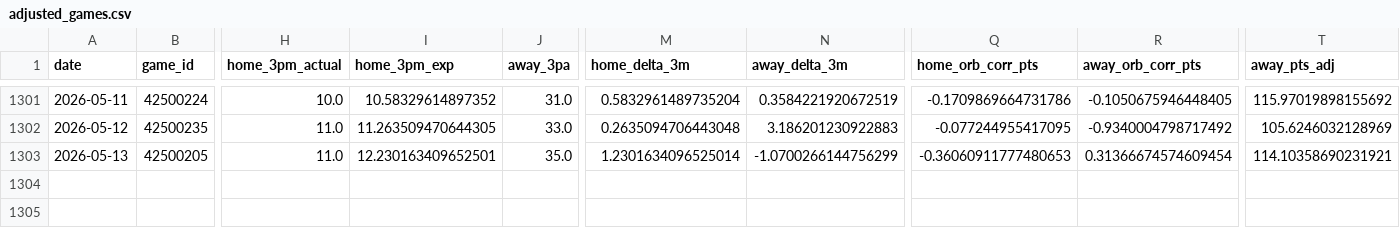
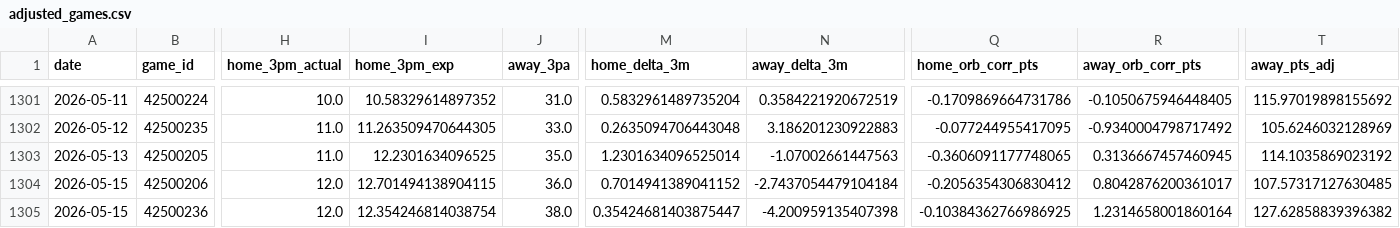
Before and after one commit to entropyisrude/nba-luck-adjustment, a CSV file: data/adjusted_games.csv, drawn as a sheet; only a part is shown, gaps mark what is left out; rows hold the shown columns only; the diff names each change by its address in the sheet, - before the commit and + after, or states it on an @@ line.

```diff
--- a/data/adjusted_games.csv
+++ b/data/adjusted_games.csv
-I1303 (home_3pm_exp): 12.230163409652501
+I1303 (home_3pm_exp): 12.2301634096525
-N1303 (away_delta_3m): -1.0700266144756299
+N1303 (away_delta_3m): -1.07002661447563
-Q1303 (home_orb_corr_pts): -0.36060911777480653
+Q1303 (home_orb_corr_pts): -0.3606091177748065
-R1303 (away_orb_corr_pts): 0.31366674574609454
+R1303 (away_orb_corr_pts): 0.3136667457460945
-T1303 (away_pts_adj): 114.10358690231921
+T1303 (away_pts_adj): 114.1035869023192
+row 1304: 2026-05-15 | 42500206 | 12.0 | 12.701494138904115 | 36.0 | 0.7014941389041152 | -2.7437054479104184 | -0.2056354306830412 | 0.8042876200361017 | 107.57317127630485
+row 1305: 2026-05-15 | 42500236 | 12.0 | 12.354246814038754 | 38.0 | 0.35424681403875447 | -4.200959135407398 | -0.10384362766986925 | 1.2314658001860164 | 127.62858839396382
```
Also changed, not shown: 5 other files.
